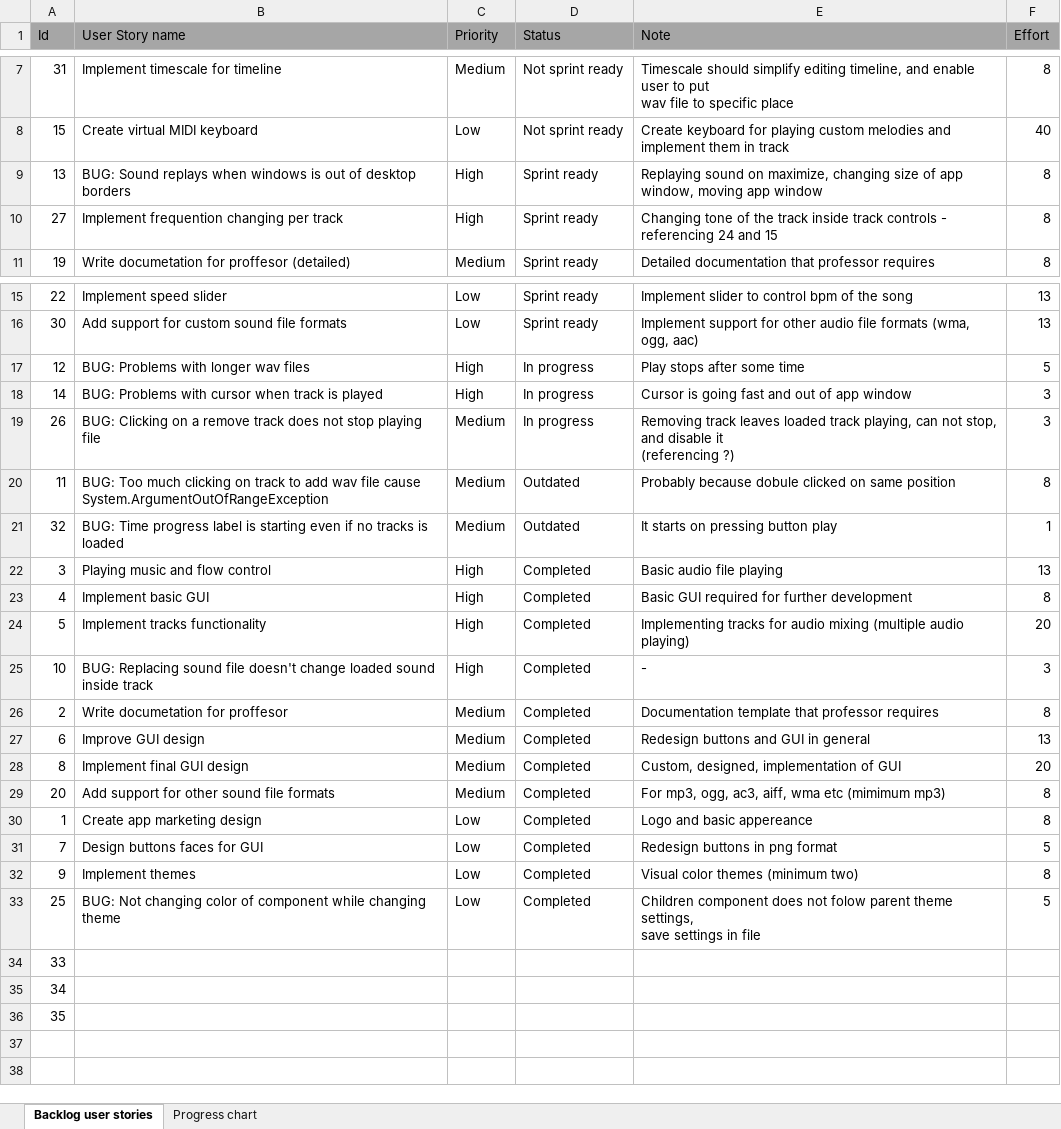
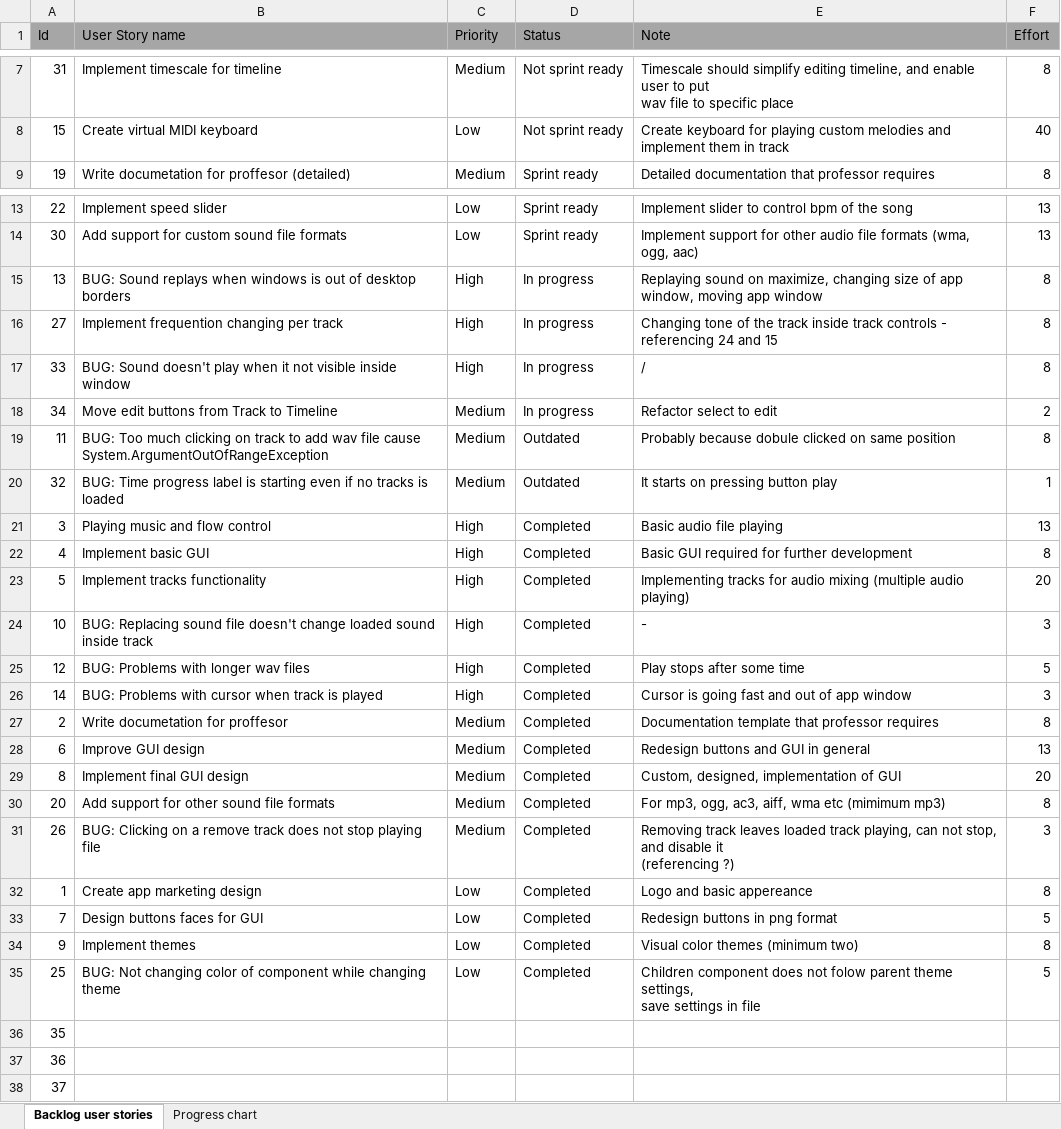
Before and after one commit to RazvojSoftvera2/MasterAudioTechnologyFunctions, an Excel workbook: Documentation and designs/Product Backlog.xlsx, sheet Backlog user stories, drawn as a sheet; only a part is shown, gaps mark what is left out; values as stored, in another font and other column widths than the file's, no borders; conditional formats not drawn; removed rows and columns are numbered as before the commit, all else as after; ↵ is a line break in a cell; the diff names each change by its address in the sheet, - before the commit and + after, or states it on an @@ line.

Commit message:
Created sprint10 and edited PB

```diff
--- a/Documentation and designs/Product Backlog.xlsx (sheet Backlog user stories)
+++ b/Documentation and designs/Product Backlog.xlsx (sheet Backlog user stories)
-row 9: 13 | BUG: Sound replays when windows is out of desktop borders | High | Sprint ready | Replaying sound on maximize, changing size of app window, moving app window | 8
-row 10: 27 | Implement frequention changing per track | High | Sprint ready | Changing tone of the track inside track controls - referencing 24 and 15 | 8
-row 17: 12 | BUG: Problems with longer wav files | High | In progress | Play stops after some time | 5
-row 18: 14 | BUG: Problems with cursor when track is played | High | In progress | Cursor is going fast and out of app window | 3
-row 19: 26 | BUG: Clicking on a remove track does not stop playing file | Medium | In progress | Removing track leaves loaded track playing, can not stop, and disable it ↵ (referencing ?) | 3
+row 15: 13 | BUG: Sound replays when windows is out of desktop borders | High | In progress | Replaying sound on maximize, changing size of app window, moving app window | 8
+row 16: 27 | Implement frequention changing per track | High | In progress | Changing tone of the track inside track controls - referencing 24 and 15 | 8
+row 17: 33 | BUG: Sound doesn't play when it not visible inside window | High | In progress | / | 8
+row 18: 34 | Move edit buttons from Track to Timeline | Medium | In progress | Refactor select to edit | 2
+row 25: 12 | BUG: Problems with longer wav files | High | Completed | Play stops after some time | 5
+row 26: 14 | BUG: Problems with cursor when track is played | High | Completed | Cursor is going fast and out of app window | 3
+row 31: 26 | BUG: Clicking on a remove track does not stop playing file | Medium | Completed | Removing track leaves loaded track playing, can not stop, and disable it ↵ (referencing ?) | 3
-row 34: 33
-row 35: 34
+row 37: 36
+row 38: 37
```
Also changed, not shown: sheet Progress chart, charts or pictures, 1 other file.
